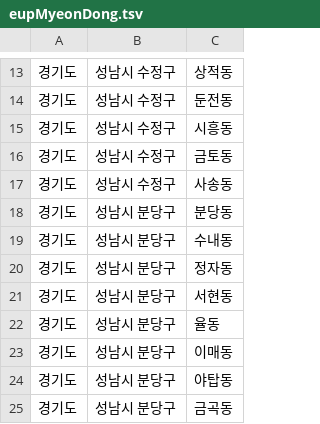
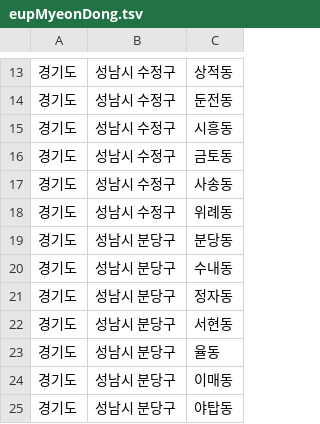
Before and after one commit to Zeniuus/our-map-server, a TSV file: subprojects/our-map/src/main/resources/eupMyeonDong.tsv, drawn as a sheet; only a part is shown, gaps mark what is left out; the shorter side is filled out with more unchanged rows.

```diff
--- a/subprojects/our-map/src/main/resources/eupMyeonDong.tsv
+++ b/subprojects/our-map/src/main/resources/eupMyeonDong.tsv
@@ -17,2 +17,3 @@
 경기도	성남시 수정구	사송동
+경기도	성남시 수정구	위례동
 경기도	성남시 분당구	분당동
```
Also changed, not shown: 3 other files.
